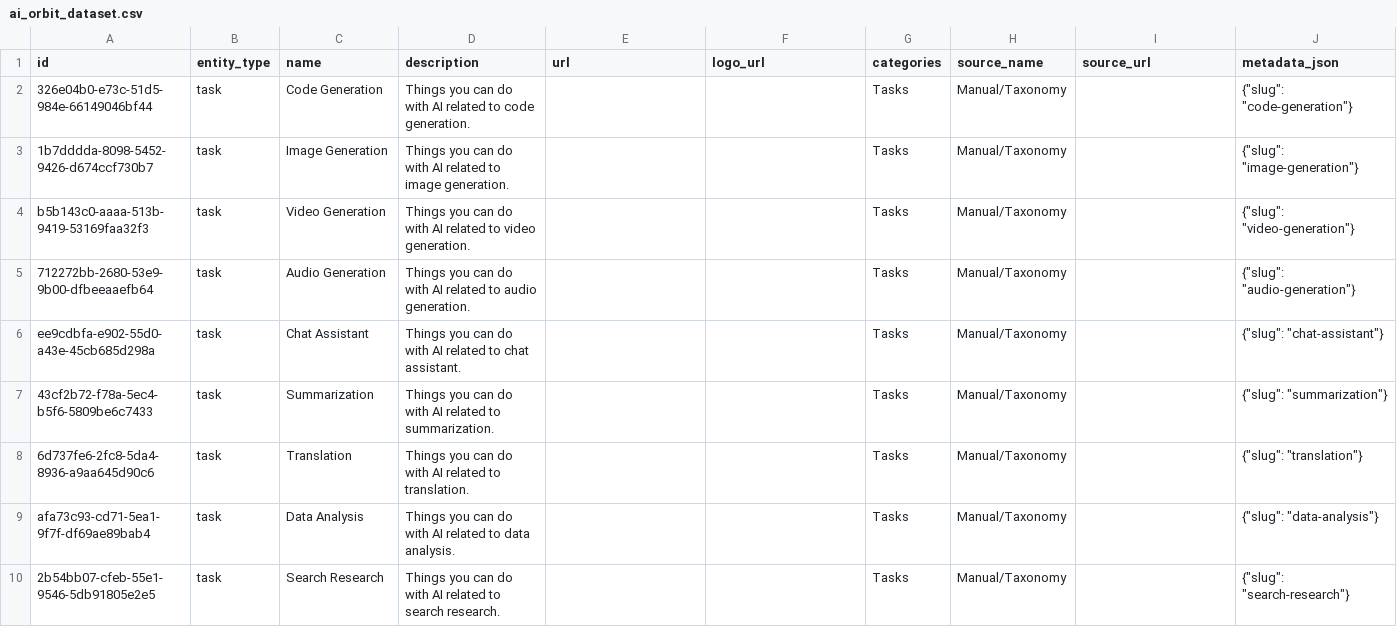
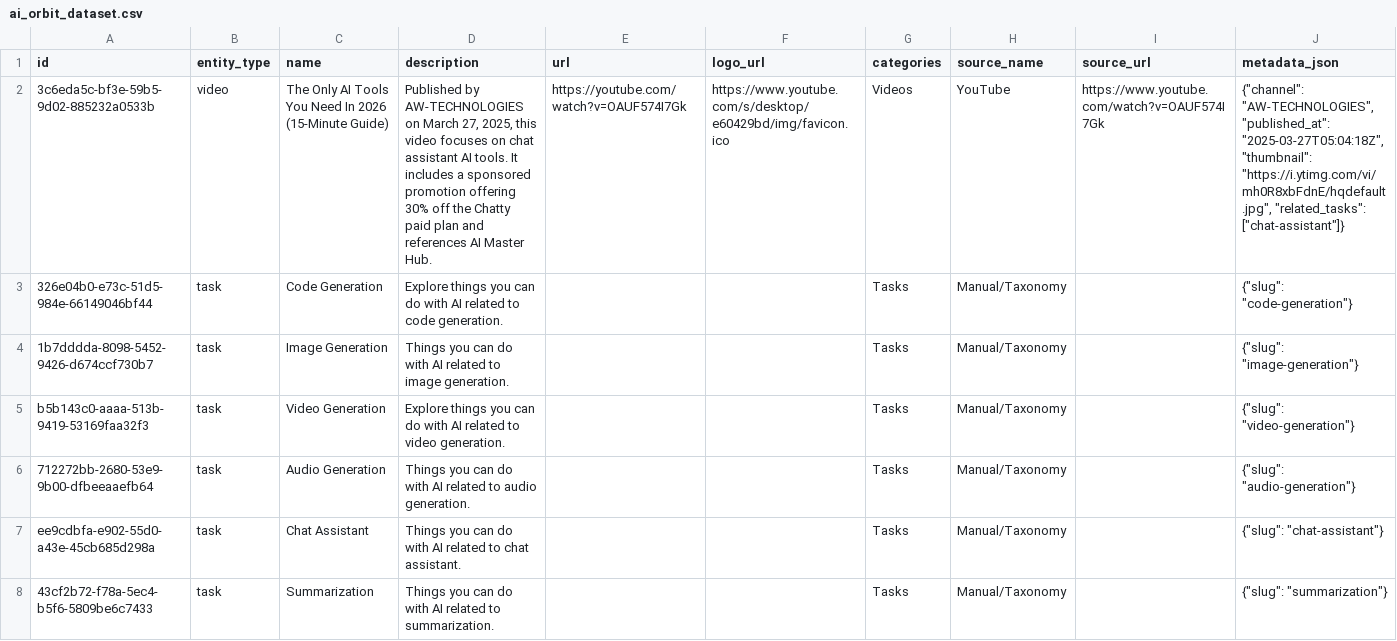
Before and after one commit to sathvikvarma-16/ai-orbit-data-ingestion-pipeline, a CSV file: data/final/ai_orbit_dataset.csv, drawn as a sheet; only a part is shown; the shorter side is filled out with more unchanged rows; addresses are those after the commit; the diff names each change by its address in the sheet, - before the commit and + after, or states it on an @@ line.

```diff
--- a/data/final/ai_orbit_dataset.csv
+++ b/data/final/ai_orbit_dataset.csv
+row 2: 3c6eda5c-bf3e-59b5-9d02-885232a0533b | video | The Only AI Tools You Need In 2026 (15-Minute Guide) | Published by AW-TECHNOLOGIES on March 27, 2025, this video focuses on chat assistant AI tools. It includes a sponsored promotion offering 30% off the Chatty paid plan and references AI Master Hub. | https://youtube.com/watch?v=OAUF574I7Gk | https://www.youtube.com/s/desktop/e60429bd/img/favicon.ico | Videos | YouTube | https://www.youtube.com/watch?v=OAUF574I7Gk | {"channel": "AW-TECHNOLOGIES", "published_at": "2025-03-27T05:04:18Z", "thumbnail": "https://i.ytimg.com/vi/mh0R8xbFdnE/hqdefault.jpg", "related_tasks": ["chat-assistant"]}
-D3 (description): Things you can…
+D3 (description): Explore things you can…
-D5 (description): Things you can…
+D5 (description): Explore things you can…
```
Also changed, not shown: 11 other files.
